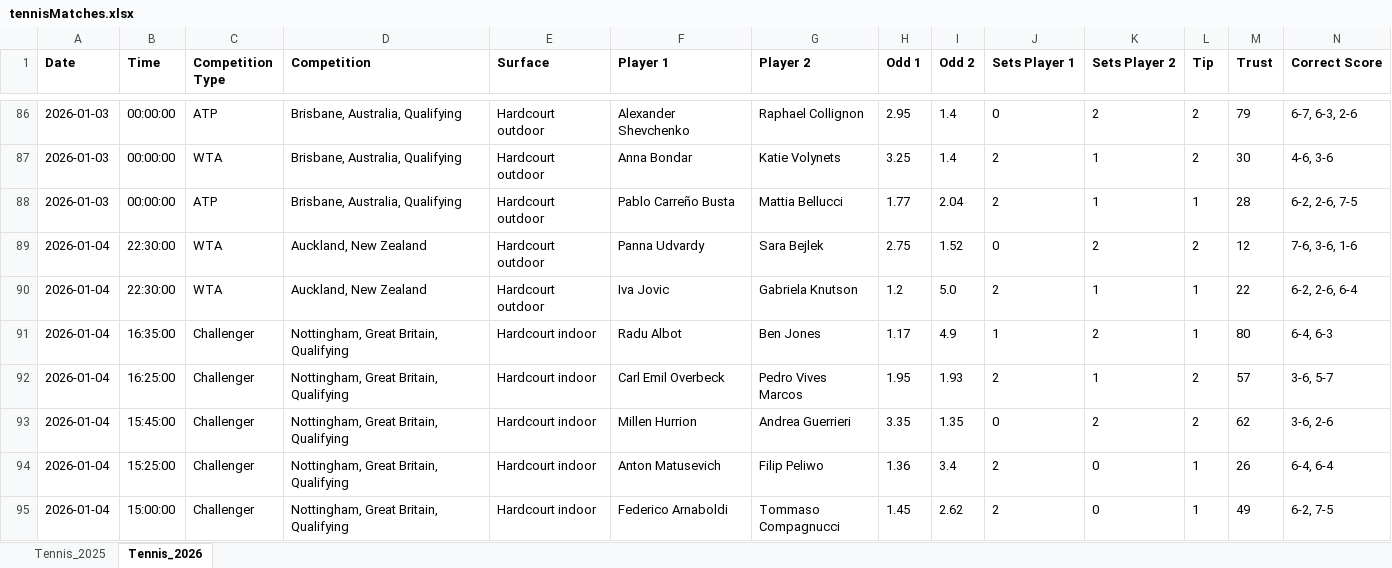
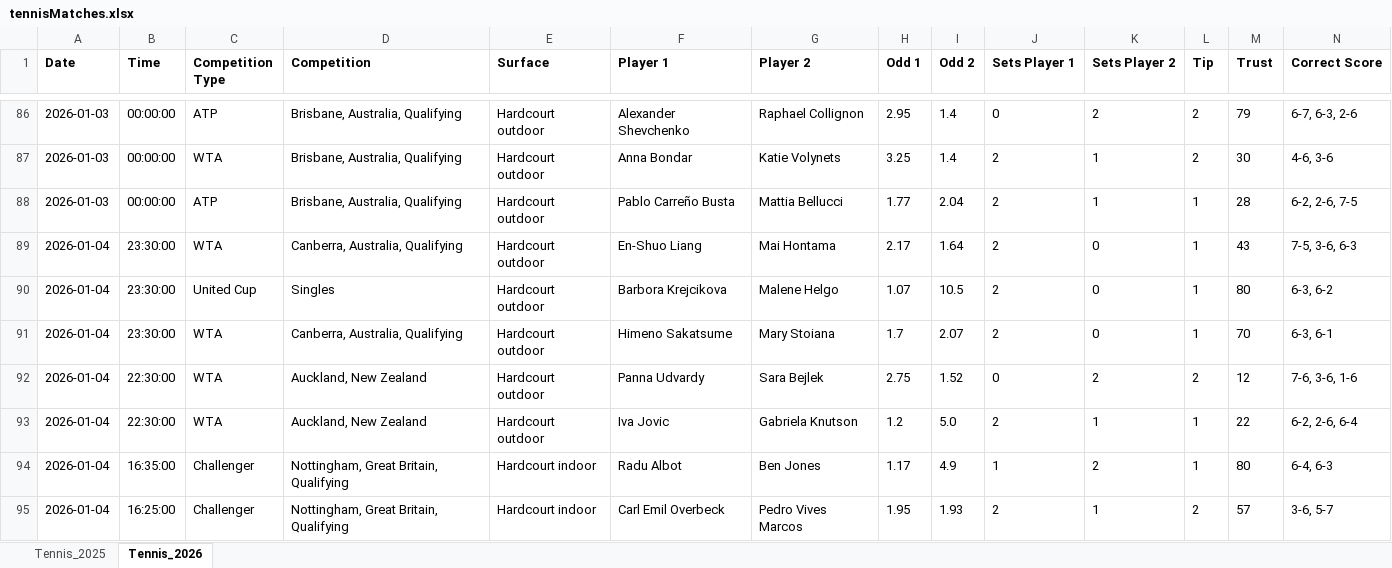
Before and after one commit to Dani-Ionescu/tennispredictions-ai-data, an Excel workbook: tennisMatches.xlsx, sheet Tennis_2026, drawn as a sheet; only a part is shown, gaps mark what is left out; the shorter side is filled out with more unchanged rows; values as stored, in another font and other column widths than the file's, no borders; rows hold the shown columns only; the diff covers the shown part only; the diff names each change by its address in the sheet, - before the commit and + after, or states it on an @@ line.

```diff
--- a/tennisMatches.xlsx (sheet Tennis_2026)
+++ b/tennisMatches.xlsx (sheet Tennis_2026)
+row 89: 2026-01-04 | 23:30:00 | WTA | Canberra, Australia, Qualifying | Hardcourt outdoor | En-Shuo Liang | Mai Hontama | 2.17 | 1.64 | 2 | 0 | 1 | 43 | 7-5, 3-6, 6-3
+row 90: 2026-01-04 | 23:30:00 | United Cup | Singles | Hardcourt outdoor | Barbora Krejcikova | Malene Helgo | 1.07 | 10.5 | 2 | 0 | 1 | 80 | 6-3, 6-2
+row 91: 2026-01-04 | 23:30:00 | WTA | Canberra, Australia, Qualifying | Hardcourt outdoor | Himeno Sakatsume | Mary Stoiana | 1.7 | 2.07 | 2 | 0 | 1 | 70 | 6-3, 6-1
```
Also changed, not shown: 78 added rows elsewhere in this sheet, 1 other file.
